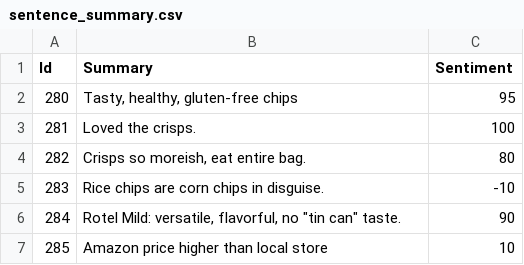
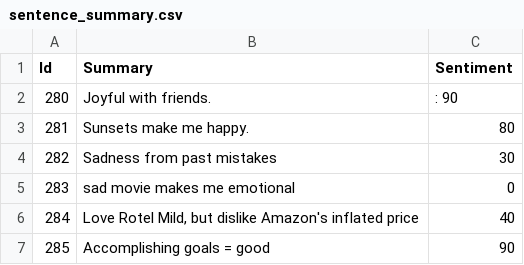
Before and after one commit to priyamsekra10/Sentiment-analysis-Google-AI-API, a CSV file: sentence_summary.csv, drawn as a sheet.

```diff
--- a/sentence_summary.csv
+++ b/sentence_summary.csv
@@ -1,7 +1,7 @@
 Id,Summary,Sentiment
-280,"Tasty, healthy, gluten-free chips",95
-281,Loved the crisps.,100
-282,"Crisps so moreish, eat entire bag.",80
-283,Rice chips are corn chips in disguise.,-10
-284,"Rotel Mild: versatile, flavorful, no ""tin can"" taste.",90
-285,Amazon price higher than local store,10
+280,Joyful with friends.,: 90
+281,Sunsets make me happy.,80
+282,Sadness from past mistakes,30
+283,sad movie makes me emotional,0
+284,"Love Rotel Mild, but dislike Amazon's inflated price",40
+285,Accomplishing goals = good,90
```
Also changed, not shown: food_review_data_no_sentiment_no_score.csv, 1 other file.
